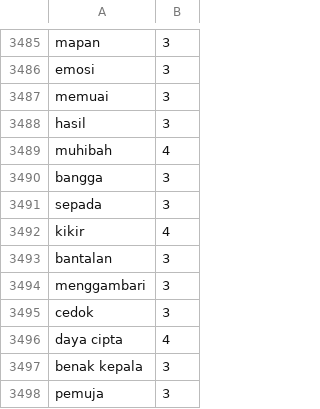
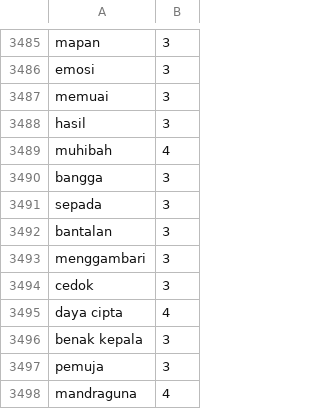
Before and after one commit to Shelford21/vibescopium, a CSV file: lexicon_positive.csv, drawn as a sheet; only a part is shown, gaps mark what is left out; the shorter side is filled out with more unchanged rows.

Commit message:
Update lexicon_positive.csv

```diff
--- a/lexicon_positive.csv
+++ b/lexicon_positive.csv
@@ -3491,3 +3491,2 @@ bangga,3
 sepada,3
-kikir,4
 bantalan,3
```
